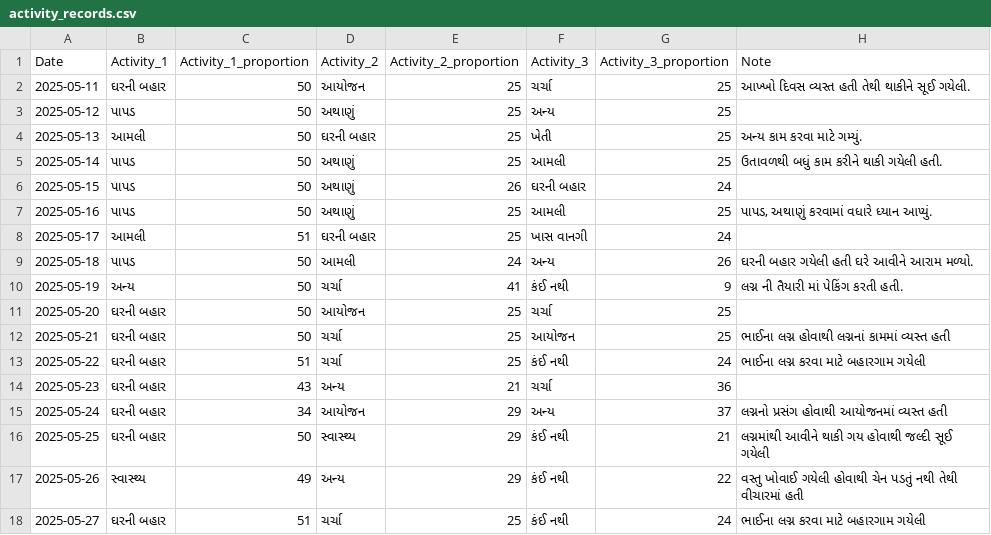
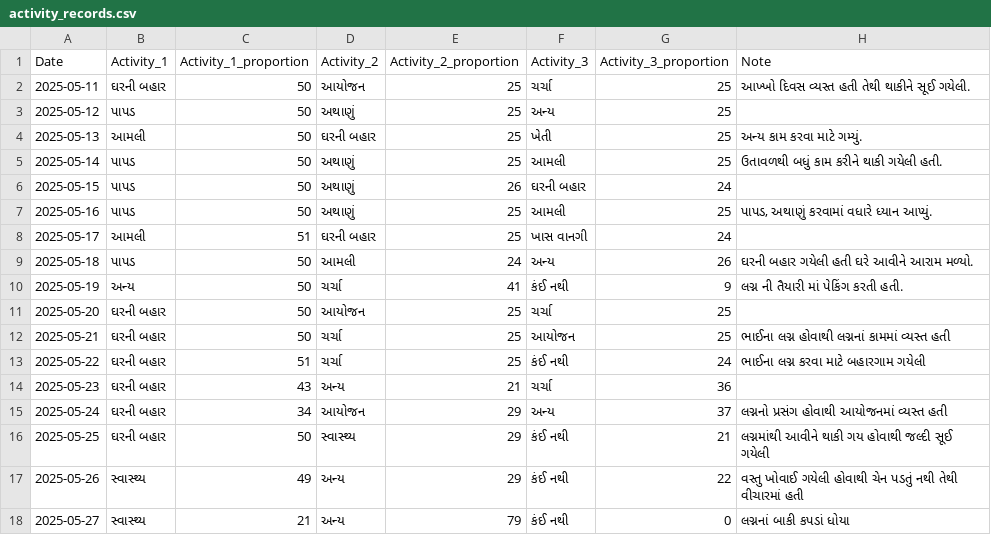
Before and after one commit to rupali-bari-1975/Nirakshan, a CSV file: activity_records.csv, drawn as a sheet.

Commit message:
Update activity_records.csv

```diff
--- a/activity_records.csv
+++ b/activity_records.csv
@@ -17,2 +17,2 @@ Date,Activity_1,Activity_1_proportion,Activity_2,Activity_2_proportion,Activity_
 2025-05-26,સ્વાસ્થ્ય,49,અન્ય,29,કંઈ નથી,22,વસ્તુ ખોવાઈ ગયેલી હોવાથી ચેન પડતું નથી તેથી વીચારમાં હતી
-2025-05-27,ઘરની બહાર,51,ચર્ચા,25,કંઈ નથી,24,ભાઈના લગ્ન કરવા માટે બહારગામ ગયેલી
+2025-05-27,સ્વાસ્થ્ય,21,અન્ય,79,કંઈ નથી,0,લગ્નનાં બાકી કપડાં ધોયા
```
